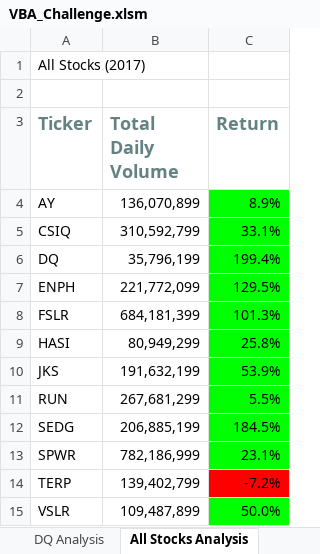
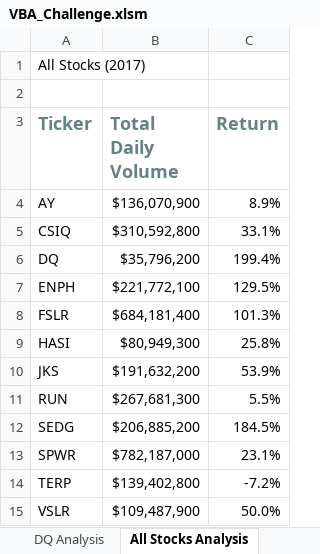
Before and after one commit to MRLinares/stock-analysis, an Excel workbook: VBA_Challenge.xlsm, sheet All Stocks Analysis, drawn as a sheet; values as stored, in another font and other column widths than the file's, no borders; charts and pictures not drawn; the diff names each change by its address in the sheet, - before the commit and + after, or states it on an @@ line.

Commit message:
Add files via upload

```diff
--- a/VBA_Challenge.xlsm (sheet All Stocks Analysis)
+++ b/VBA_Challenge.xlsm (sheet All Stocks Analysis)
-B4 (Total Daily Volume): 136,070,899
+B4 (Total Daily Volume): $136,070,900
-C4:C13 fill: #00FF00
+C4:C13 fill: none
-B5 (Total Daily Volume): 310,592,799
+B5 (Total Daily Volume): $310,592,800
-B6 (Total Daily Volume): 35,796,199
+B6 (Total Daily Volume): $35,796,200
-B7 (Total Daily Volume): 221,772,099
+B7 (Total Daily Volume): $221,772,100
-B8 (Total Daily Volume): 684,181,399
+B8 (Total Daily Volume): $684,181,400
-B9 (Total Daily Volume): 80,949,299
+B9 (Total Daily Volume): $80,949,300
-B10 (Total Daily Volume): 191,632,199
+B10 (Total Daily Volume): $191,632,200
-B11 (Total Daily Volume): 267,681,299
+B11 (Total Daily Volume): $267,681,300
-B12 (Total Daily Volume): 206,885,199
+B12 (Total Daily Volume): $206,885,200
-B13 (Total Daily Volume): 782,186,999
+B13 (Total Daily Volume): $782,187,000
-B14 (Total Daily Volume): 139,402,799
+B14 (Total Daily Volume): $139,402,800
-C14 fill: #FF0000
+C14 fill: none
-B15 (Total Daily Volume): 109,487,899
+B15 (Total Daily Volume): $109,487,900
-C15 fill: #00FF00
+C15 fill: none
```
